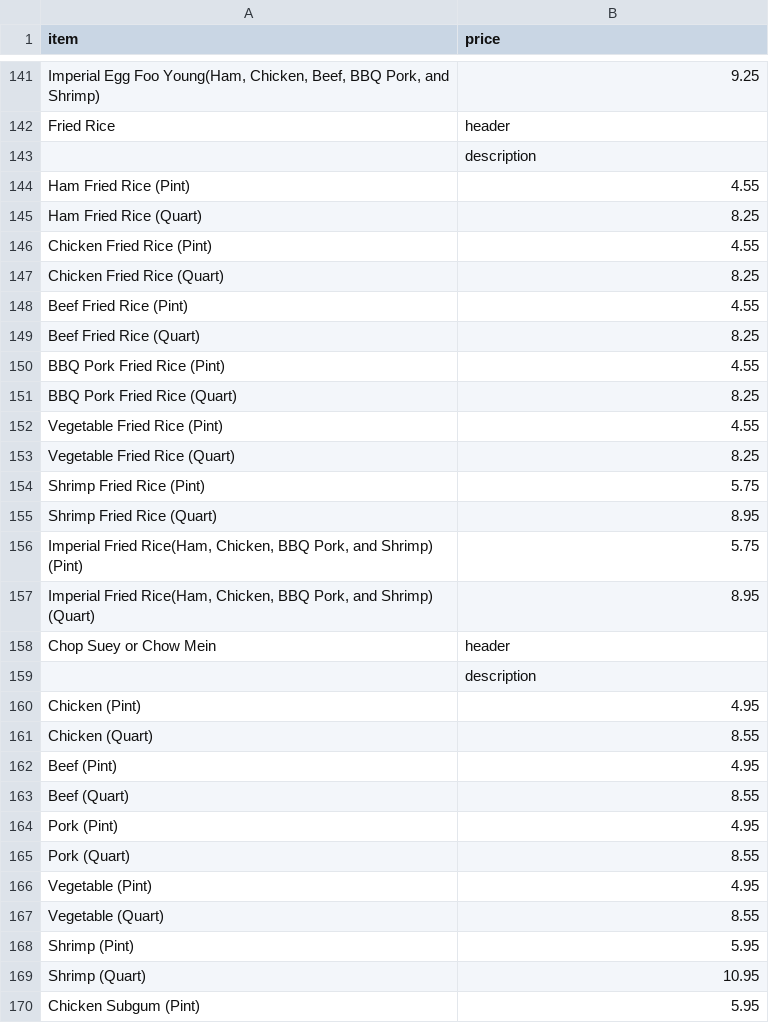
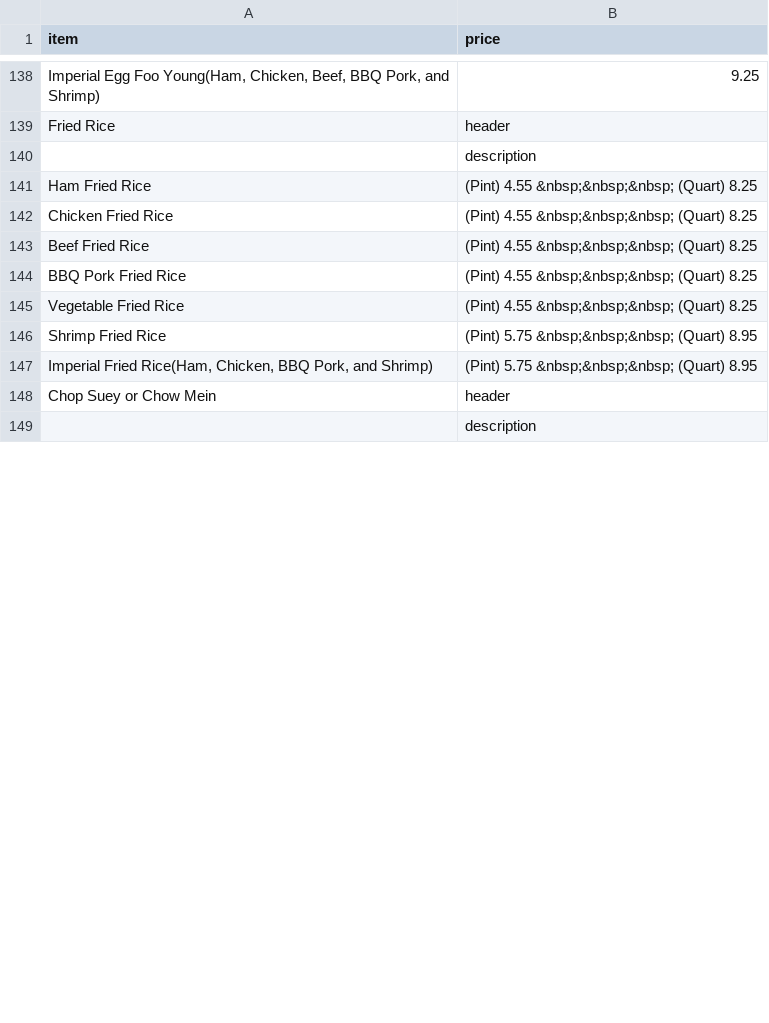
Before and after one commit to BMChenRestaurant/bmchem, a CSV file: takeout.csv, drawn as a sheet; only a part is shown, gaps mark what is left out; removed rows and columns are numbered as before the commit, all else as after; the diff covers the shown part only; the diff names each change by its address in the sheet, - before the commit and + after, or states it on an @@ line.

Commit message:
Update takeout.csv

```diff
--- a/takeout.csv
+++ b/takeout.csv
-row 144: Ham Fried Rice (Pint) | 4.55
-row 145: Ham Fried Rice (Quart) | 8.25
-row 146: Chicken Fried Rice (Pint) | 4.55
-row 147: Chicken Fried Rice (Quart) | 8.25
-row 148: Beef Fried Rice (Pint) | 4.55
-row 149: Beef Fried Rice (Quart) | 8.25
-row 150: BBQ Pork Fried Rice (Pint) | 4.55
-row 151: BBQ Pork Fried Rice (Quart) | 8.25
-row 152: Vegetable Fried Rice (Pint) | 4.55
-row 153: Vegetable Fried Rice (Quart) | 8.25
-row 154: Shrimp Fried Rice (Pint) | 5.75
-row 155: Shrimp Fried Rice (Quart) | 8.95
-row 156: Imperial Fried Rice(Ham, Chicken, BBQ Pork, and Shrimp) (Pint) | 5.75
-row 157: Imperial Fried Rice(Ham, Chicken, BBQ Pork, and Shrimp) (Quart) | 8.95
+row 141: Ham Fried Rice | (Pint) 4.55 &nbsp;&nbsp;&nbsp; (Quart) 8.25
+row 142: Chicken Fried Rice | (Pint) 4.55 &nbsp;&nbsp;&nbsp; (Quart) 8.25
+row 143: Beef Fried Rice | (Pint) 4.55 &nbsp;&nbsp;&nbsp; (Quart) 8.25
+row 144: BBQ Pork Fried Rice | (Pint) 4.55 &nbsp;&nbsp;&nbsp; (Quart) 8.25
+row 145: Vegetable Fried Rice | (Pint) 4.55 &nbsp;&nbsp;&nbsp; (Quart) 8.25
+row 146: Shrimp Fried Rice | (Pint) 5.75 &nbsp;&nbsp;&nbsp; (Quart) 8.95
+row 147: Imperial Fried Rice(Ham, Chicken, BBQ Pork, and Shrimp) | (Pint) 5.75 &nbsp;&nbsp;&nbsp; (Quart) 8.95
-row 160: Chicken (Pint) | 4.95
-row 161: Chicken (Quart) | 8.55
-row 162: Beef (Pint) | 4.95
-row 163: Beef (Quart) | 8.55
-row 164: Pork (Pint) | 4.95
-row 165: Pork (Quart) | 8.55
-row 166: Vegetable (Pint) | 4.95
-row 167: Vegetable (Quart) | 8.55
-row 168: Shrimp (Pint) | 5.95
-row 169: Shrimp (Quart) | 10.95
-row 170: Chicken Subgum (Pint) | 5.95
```
Also changed, not shown: 10 added rows and 9 removed rows elsewhere in this file.
